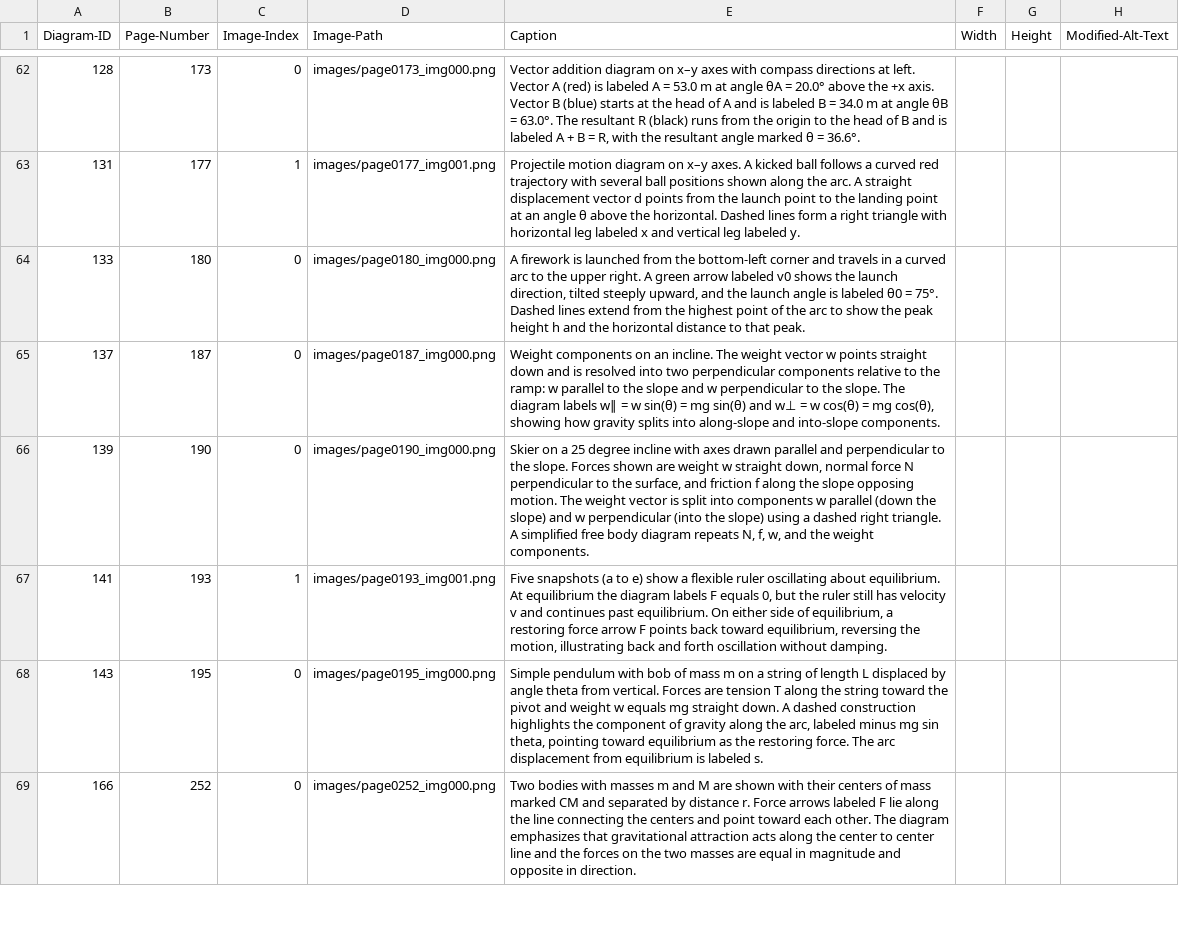
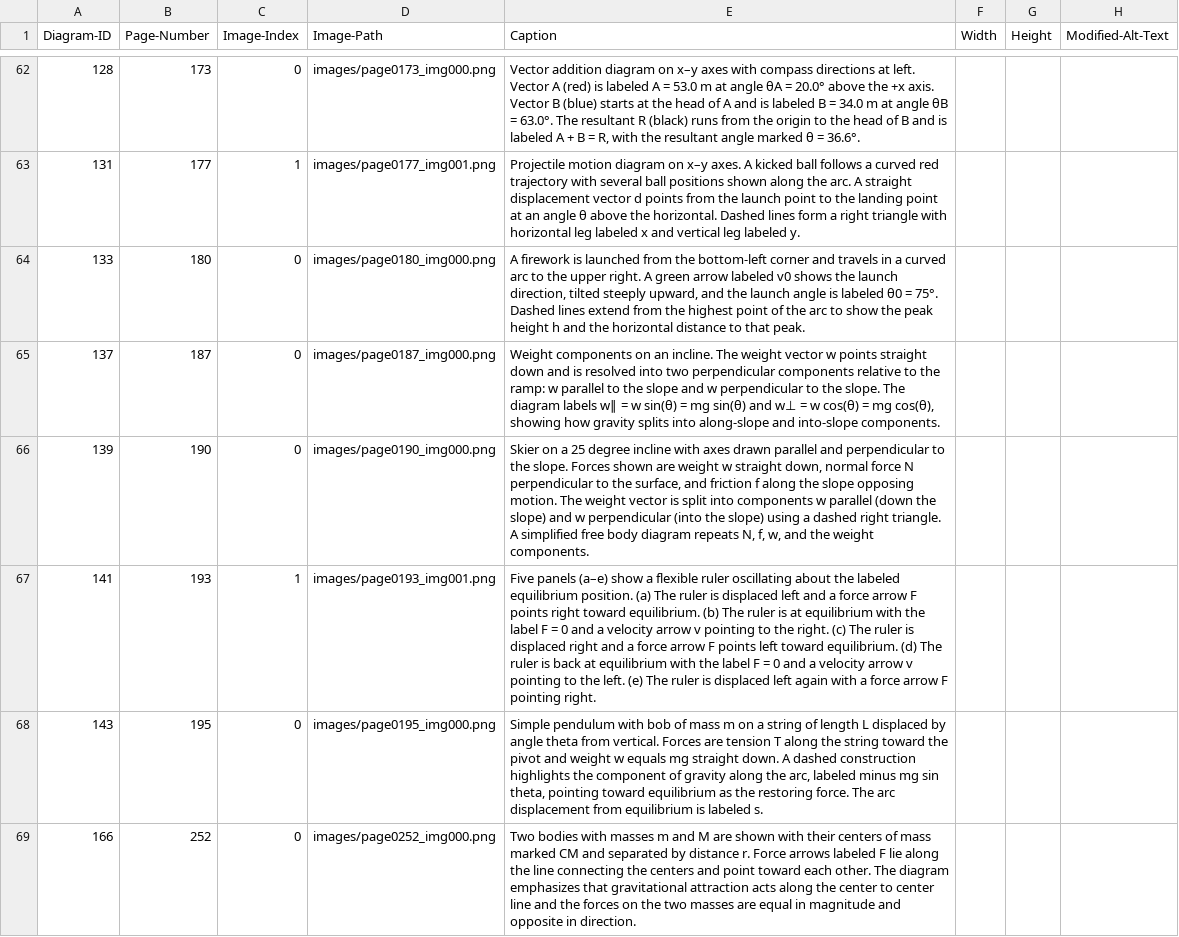
Before and after one commit to 4G06-CAPSTONE-2025/Reading4All, a CSV file: ai/annotations/textbook_extracted_images.csv, drawn as a sheet; only a part is shown, gaps mark what is left out; the diff names each change by its address in the sheet, - before the commit and + after, or states it on an @@ line.

```diff
--- a/ai/annotations/textbook_extracted_images.csv
+++ b/ai/annotations/textbook_extracted_images.csv
-E67 (Caption): Five snapshots (a to e) show a flexible ruler oscillating about equilibrium. At equilibrium the diagram labels F equals 0, but the ruler still has velocity v and continues past equilibrium. On either side of equilibrium, a restoring force arrow F points back toward equilibrium, reversing the motion, illustrating back and forth oscillation without damping.
+E67 (Caption): Five panels (a–e) show a flexible ruler oscillating about the labeled equilibrium position. (a) The ruler is displaced left and a force arrow F points right toward equilibrium. (b) The ruler is at equilibrium with the label F = 0 and a velocity arrow v pointing to the right. (c) The ruler is displaced right and a force arrow F points left toward equilibrium. (d) The ruler is back at equilibrium with the label F = 0 and a velocity arrow v pointing to the left. (e) The ruler is displaced left again with a force arrow F pointing right.
```
